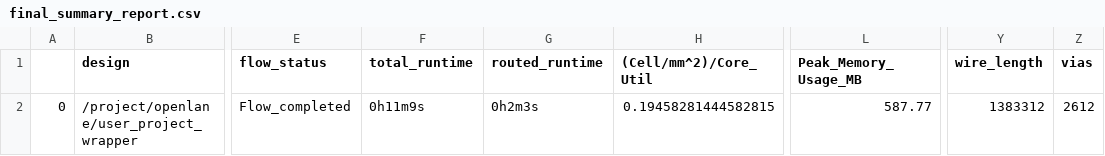
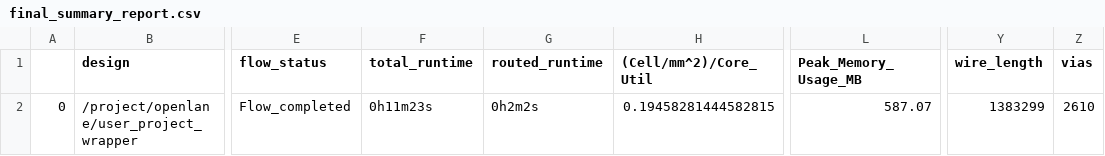
Before and after one commit to efabless/caravel_user_project, a CSV file: signoff/user_project_wrapper/final_summary_report.csv, drawn as a sheet; only a part is shown, gaps mark what is left out; the diff names each change by its address in the sheet, - before the commit and + after, or states it on an @@ line.

```diff
--- a/signoff/user_project_wrapper/final_summary_report.csv
+++ b/signoff/user_project_wrapper/final_summary_report.csv
-F2 (total_runtime): 0h11m9s
+F2 (total_runtime): 0h11m23s
-G2 (routed_runtime): 0h2m3s
+G2 (routed_runtime): 0h2m2s
-L2 (Peak_Memory_Usage_MB): 587.77
+L2 (Peak_Memory_Usage_MB): 587.07
-Y2 (wire_length): 1383312
+Y2 (wire_length): 1383299
-Z2 (vias): 2612
+Z2 (vias): 2610
```
Also changed, not shown: signoff/user_proj_example/final_summary_report.csv, 16 other files.
